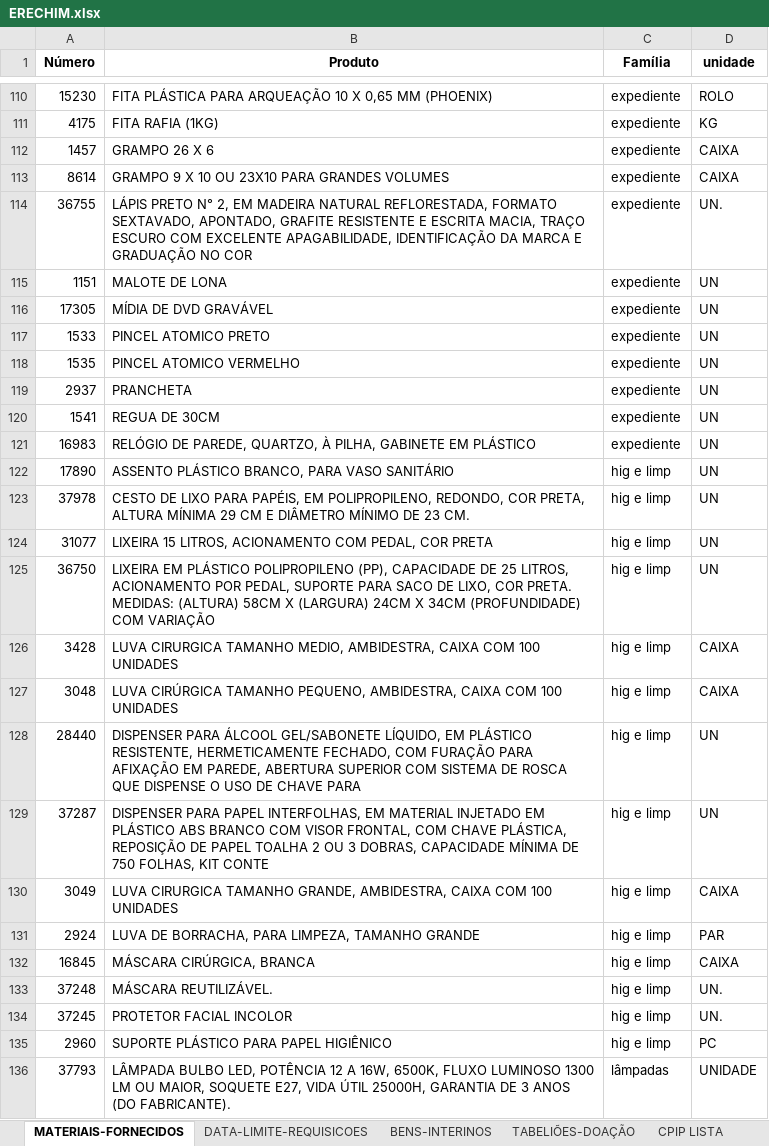
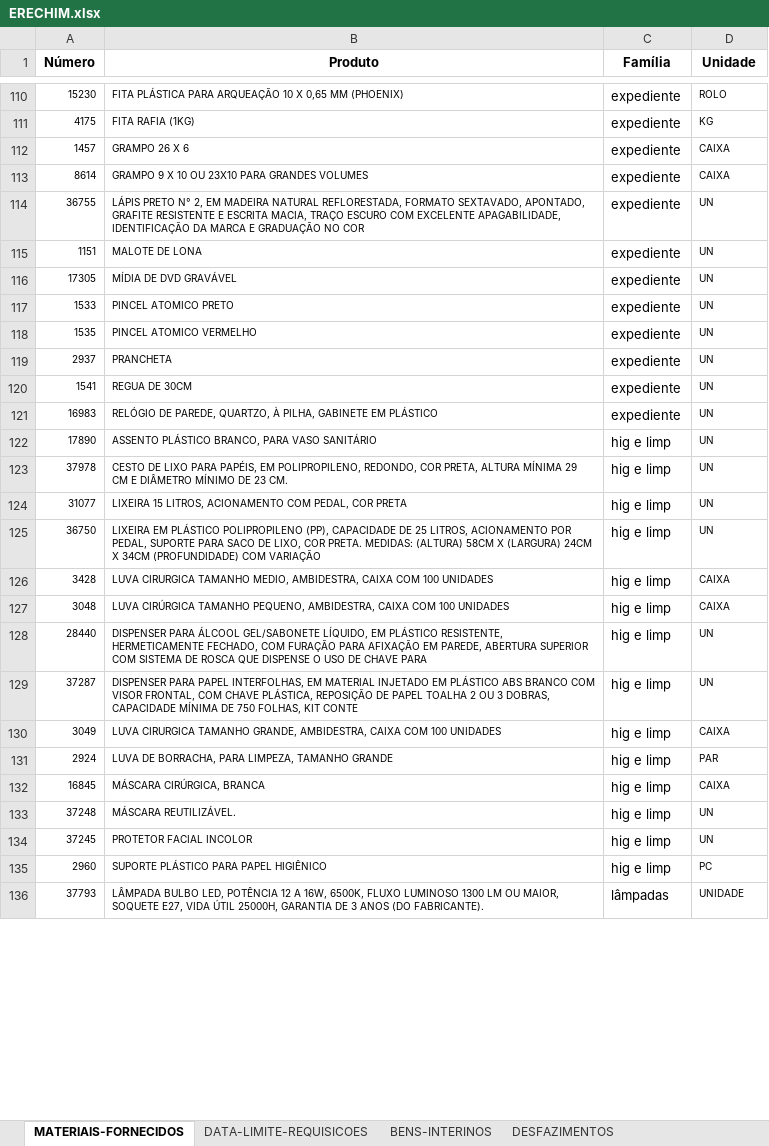
Before and after one commit to dmp-sepat/comarcas, an Excel workbook: ERECHIM.xlsx, sheet MATERIAIS-FORNECIDOS, drawn as a sheet; only a part is shown, gaps mark what is left out; values as stored, in another font and other column widths than the file's, no borders; the diff covers the shown part only; the diff names each change by its address in the sheet, - before the commit and + after, or states it on an @@ line.

```diff
--- a/ERECHIM.xlsx (sheet MATERIAIS-FORNECIDOS)
+++ b/ERECHIM.xlsx (sheet MATERIAIS-FORNECIDOS)
-sheet tab: CPIP LISTA
+sheet tab: DESFAZIMENTOS
-D1: unidade
+D1: Unidade
@@ A110:B136 text size: smaller @@
@@ D110:D136 text size: smaller @@
-D114 (Unidade): UN.
+D114 (Unidade): UN
-D133:D134 (Unidade): UN.
+D133:D134 (Unidade): UN
```
Also changed, not shown: 8 edited cells and cell formats elsewhere in this sheet, sheet BENS-INTERINOS, sheet TABELIÕES-DOAÇÃO, other sheet tabs.
